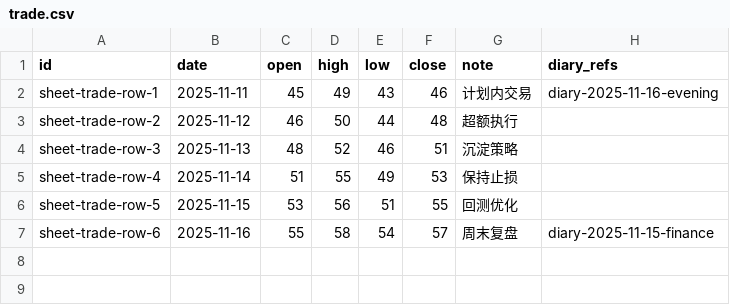
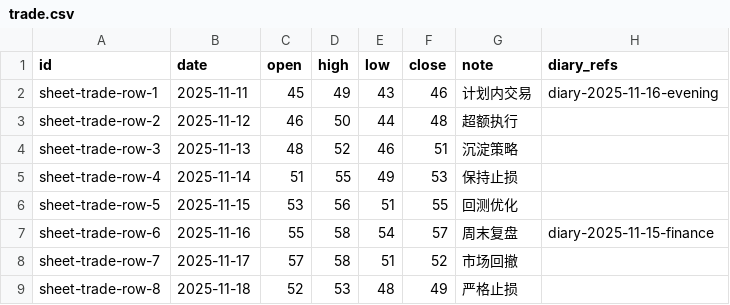
Before and after one commit to DDLGitGzzhM/BasicRecords, a CSV file: content-demo/table/trade.csv, drawn as a sheet.

```diff
--- a/content-demo/table/trade.csv
+++ b/content-demo/table/trade.csv
@@ -7 +7,3 @@ sheet-trade-row-5,2025-11-15,53,56,51,55,回测优化,
 sheet-trade-row-6,2025-11-16,55,58,54,57,周末复盘,"diary-2025-11-15-finance"
+sheet-trade-row-7,2025-11-17,57,58,51,52,市场回撤,
+sheet-trade-row-8,2025-11-18,52,53,48,49,严格止损,
```
Also changed, not shown: content-demo/table/health.csv, 5 other files.
